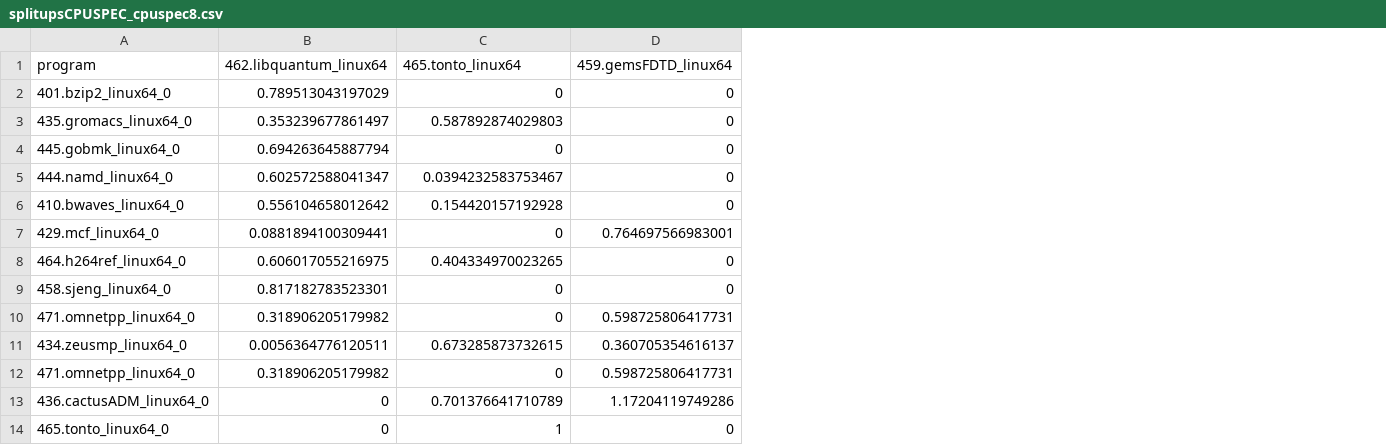
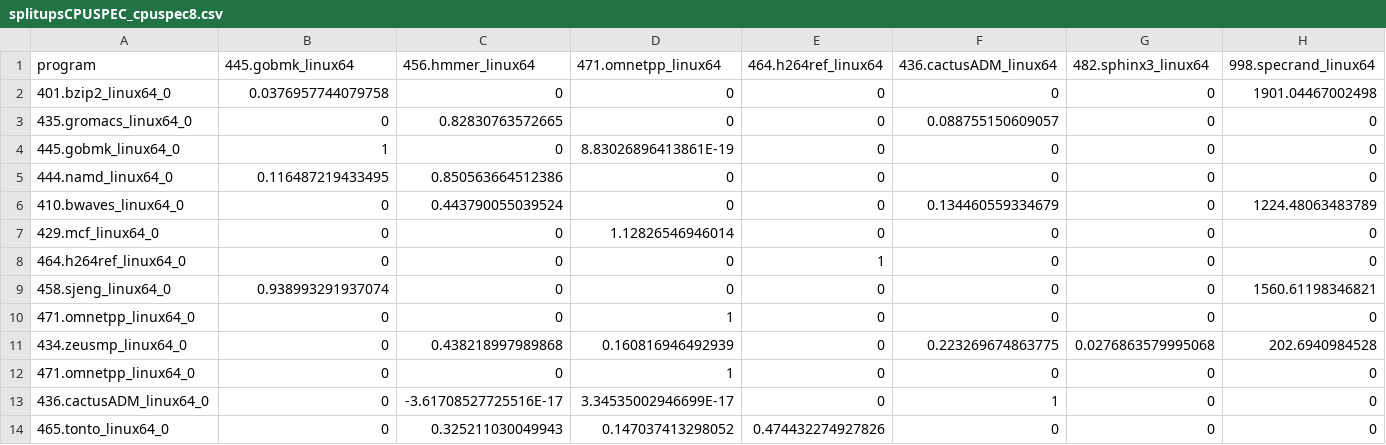
Before and after one commit to vslab/Energon, a CSV file: data/splitupsCPUSPEC_cpuspec8.csv, drawn as a sheet; only a part is shown; the diff covers the shown part only; the diff names each change by its address in the sheet, - before the commit and + after, or states it on an @@ line.

```diff
--- a/data/splitupsCPUSPEC_cpuspec8.csv
+++ b/data/splitupsCPUSPEC_cpuspec8.csv
+column E (464.h264ref_linux64), rows 2-14: 0 | 0 | 0 | 0 | 0 | 0 | 1 | 0 | 0 | 0 | 0 | 0 | 0.474432274927826
+column F (436.cactusADM_linux64), rows 2-14: 0 | 0.088755150609057 | 0 | 0 | 0.134460559334679 | 0 | 0 | 0 | 0 | 0.223269674863775 | 0 | 1 | 0
+column G (482.sphinx3_linux64), rows 2-14: 0 | 0 | 0 | 0 | 0 | 0 | 0 | 0 | 0 | 0.0276863579995068 | 0 | 0 | 0
+column H (998.specrand_linux64), rows 2-14: 1901.04467002498 | 0 | 0 | 0 | 1224.48063483789 | 0 | 0 | 1560.61198346821 | 0 | 202.6940984528 | 0 | 0 | 0
-B1: 462.libquantum_linux64
+B1: 445.gobmk_linux64
-C1: 465.tonto_linux64
+C1: 456.hmmer_linux64
-D1: 459.gemsFDTD_linux64
+D1: 471.omnetpp_linux64
-B2 (445.gobmk_linux64): 0.789513043197029
+B2 (445.gobmk_linux64): 0.0376957744079758
-B3 (445.gobmk_linux64): 0.353239677861497
+B3 (445.gobmk_linux64): 0
-C3 (456.hmmer_linux64): 0.587892874029803
+C3 (456.hmmer_linux64): 0.82830763572665
-B4 (445.gobmk_linux64): 0.694263645887794
+B4 (445.gobmk_linux64): 1
-D4 (471.omnetpp_linux64): 0
+D4 (471.omnetpp_linux64): 8.83026896413861E-19
-B5 (445.gobmk_linux64): 0.602572588041347
+B5 (445.gobmk_linux64): 0.116487219433495
-C5 (456.hmmer_linux64): 0.0394232583753467
+C5 (456.hmmer_linux64): 0.850563664512386
-B6 (445.gobmk_linux64): 0.556104658012642
+B6 (445.gobmk_linux64): 0
-C6 (456.hmmer_linux64): 0.154420157192928
+C6 (456.hmmer_linux64): 0.443790055039524
-B7 (445.gobmk_linux64): 0.0881894100309441
+B7 (445.gobmk_linux64): 0
-D7 (471.omnetpp_linux64): 0.764697566983001
+D7 (471.omnetpp_linux64): 1.12826546946014
-B8 (445.gobmk_linux64): 0.606017055216975
+B8 (445.gobmk_linux64): 0
-C8 (456.hmmer_linux64): 0.404334970023265
+C8 (456.hmmer_linux64): 0
-B9 (445.gobmk_linux64): 0.817182783523301
+B9 (445.gobmk_linux64): 0.938993291937074
-B10 (445.gobmk_linux64): 0.318906205179982
+B10 (445.gobmk_linux64): 0
-D10 (471.omnetpp_linux64): 0.598725806417731
+D10 (471.omnetpp_linux64): 1
-B11 (445.gobmk_linux64): 0.0056364776120511
+B11 (445.gobmk_linux64): 0
-C11 (456.hmmer_linux64): 0.673285873732615
+C11 (456.hmmer_linux64): 0.438218997989868
-D11 (471.omnetpp_linux64): 0.360705354616137
+D11 (471.omnetpp_linux64): 0.160816946492939
-B12 (445.gobmk_linux64): 0.318906205179982
+B12 (445.gobmk_linux64): 0
-D12 (471.omnetpp_linux64): 0.598725806417731
+D12 (471.omnetpp_linux64): 1
-C13 (456.hmmer_linux64): 0.701376641710789
+C13 (456.hmmer_linux64): -3.61708527725516E-17
-D13 (471.omnetpp_linux64): 1.17204119749286
+D13 (471.omnetpp_linux64): 3.34535002946699E-17
-C14 (456.hmmer_linux64): 1
+C14 (456.hmmer_linux64): 0.325211030049943
-D14 (471.omnetpp_linux64): 0
+D14 (471.omnetpp_linux64): 0.147037413298052
```
Also changed, not shown: 1 added column and 35 edited cells elsewhere in this file, data/estimationsCPUSPEC_cpuspec8.csv, data/estimationsRandMemAccess_cpuspec8.csv, 13 other files.
